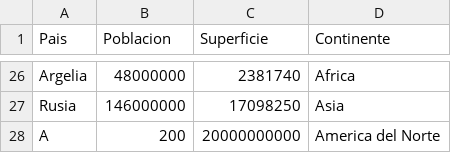
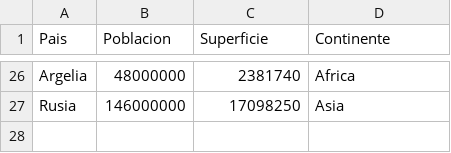
Before and after one commit to gonzalezgaston971-spec/TPI_programacion, a CSV file: paises.csv, drawn as a sheet; only a part is shown, gaps mark what is left out; the diff names each change by its address in the sheet, - before the commit and + after, or states it on an @@ line.

Commit message:
Update paises.csv

```diff
--- a/paises.csv
+++ b/paises.csv
-row 28: A | 200 | 20000000000 | America del Norte
```
